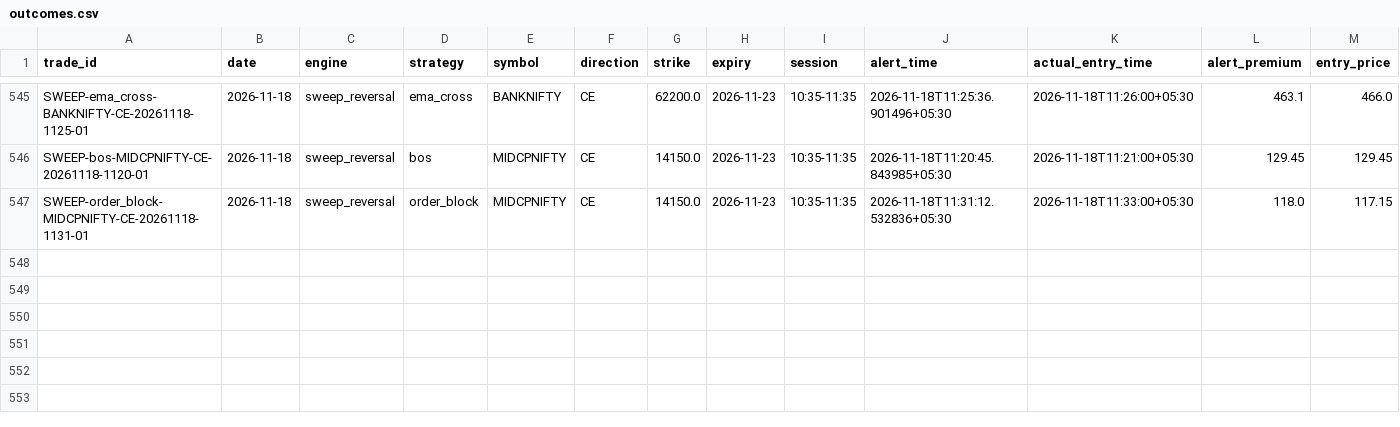
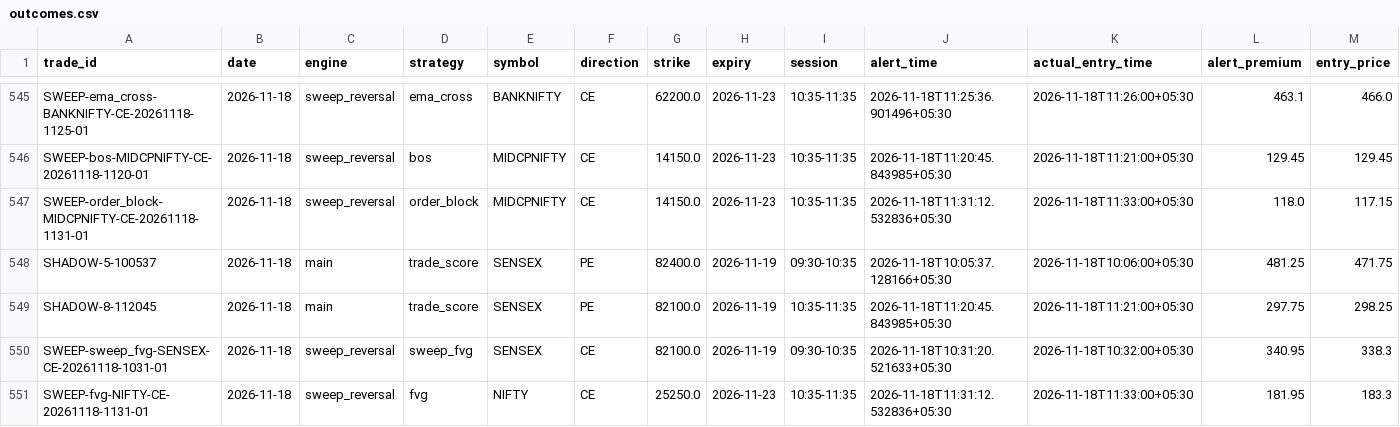
Before and after one commit to kothasanketh93-afk/options-alert-scanner, a CSV file: ledger/outcomes.csv, drawn as a sheet; only a part is shown, gaps mark what is left out; rows hold the shown columns only; the diff names each change by its address in the sheet, - before the commit and + after, or states it on an @@ line.

```diff
--- a/ledger/outcomes.csv
+++ b/ledger/outcomes.csv
+row 548: SHADOW-5-100537 | 2026-11-18 | main | trade_score | SENSEX | PE | 82400.0 | 2026-11-19 | 09:30-10:35 | 2026-11-18T10:05:37.128166+05:30 | 2026-11-18T10:06:00+05:30 | 481.25 | 471.75
+row 549: SHADOW-8-112045 | 2026-11-18 | main | trade_score | SENSEX | PE | 82100.0 | 2026-11-19 | 10:35-11:35 | 2026-11-18T11:20:45.843985+05:30 | 2026-11-18T11:21:00+05:30 | 297.75 | 298.25
+row 550: SWEEP-sweep_fvg-SENSEX-CE-20261118-1031-01 | 2026-11-18 | sweep_reversal | sweep_fvg | SENSEX | CE | 82100.0 | 2026-11-19 | 09:30-10:35 | 2026-11-18T10:31:20.521633+05:30 | 2026-11-18T10:32:00+05:30 | 340.95 | 338.3
+row 551: SWEEP-fvg-NIFTY-CE-20261118-1131-01 | 2026-11-18 | sweep_reversal | fvg | NIFTY | CE | 25250.0 | 2026-11-23 | 10:35-11:35 | 2026-11-18T11:31:12.532836+05:30 | 2026-11-18T11:33:00+05:30 | 181.95 | 183.3
```
Also changed, not shown: ledger/pattern_tape/2026-11-18.csv, 3 other files.
